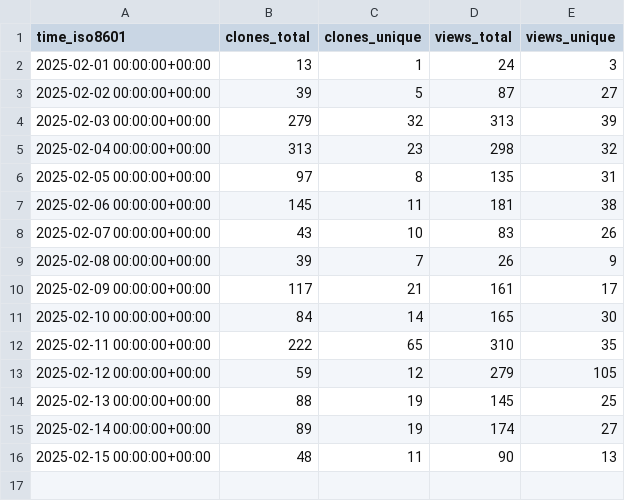
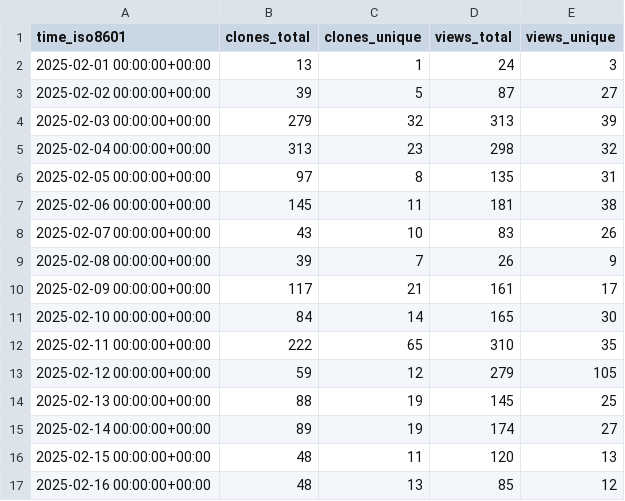
Before and after one commit to quantumlib/OpenFermion, a CSV file: quantumlib/OpenFermion/ghrs-data/views_clones_aggregate.csv, drawn as a sheet.

```diff
--- a/quantumlib/OpenFermion/ghrs-data/views_clones_aggregate.csv
+++ b/quantumlib/OpenFermion/ghrs-data/views_clones_aggregate.csv
@@ -15,2 +15,3 @@ time_iso8601,clones_total,clones_unique,views_total,views_unique
 2025-02-14 00:00:00+00:00,89,19,174,27
-2025-02-15 00:00:00+00:00,48,11,90,13
+2025-02-15 00:00:00+00:00,48,11,120,13
+2025-02-16 00:00:00+00:00,48,13,85,12
```
Also changed, not shown: 1 other file.
